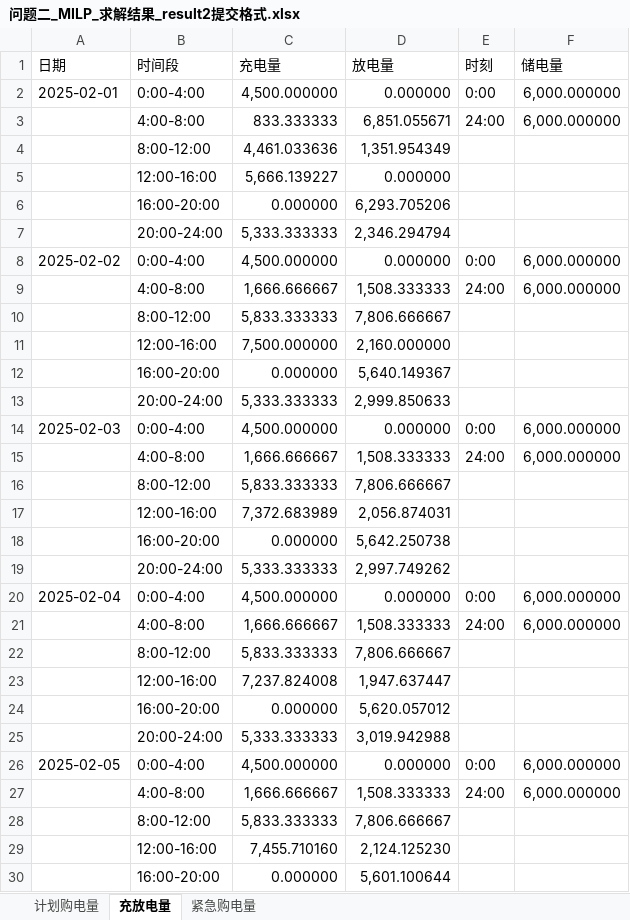
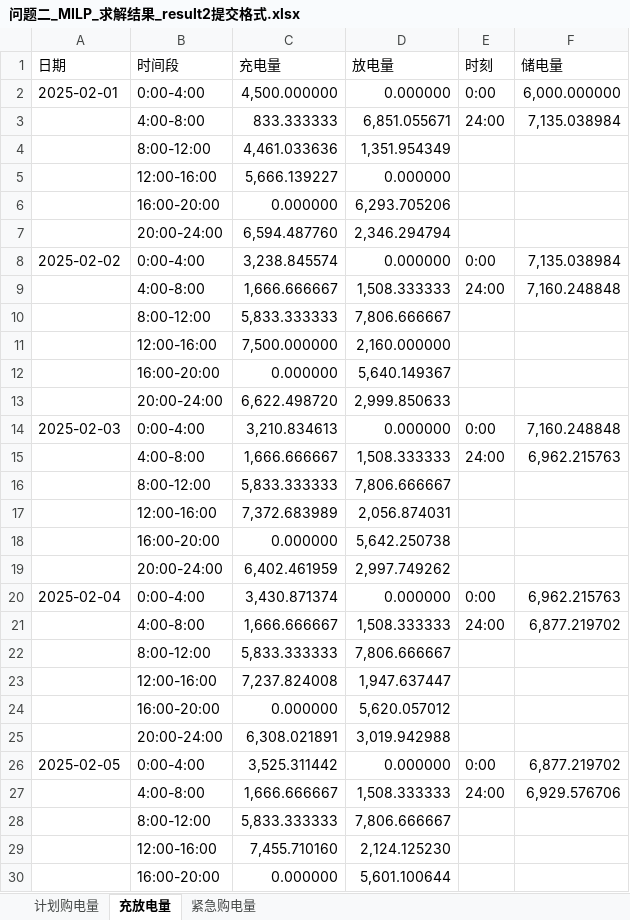
Before and after one commit to yxhlan61-dev/math-model, an Excel workbook: code/outputs/问题二/问题二_MILP_求解结果_result2提交格式.xlsx, sheet 充放电量, drawn as a sheet; only a part is shown; values as stored, in another font and other column widths than the file's, no cell formats; the diff covers the shown part only; the diff names each change by its address in the sheet, - before the commit and + after, or states it on an @@ line.

```diff
--- a/code/outputs/问题二/问题二_MILP_求解结果_result2提交格式.xlsx (sheet 充放电量)
+++ b/code/outputs/问题二/问题二_MILP_求解结果_result2提交格式.xlsx (sheet 充放电量)
-F3 (储电量): 6,000.000000
+F3 (储电量): 7,135.038984
-C7 (充电量): 5,333.333333
+C7 (充电量): 6,594.487760
-C8 (充电量): 4,500.000000
+C8 (充电量): 3,238.845574
-F8 (储电量): 6,000.000000
+F8 (储电量): 7,135.038984
-F9 (储电量): 6,000.000000
+F9 (储电量): 7,160.248848
-C13 (充电量): 5,333.333333
+C13 (充电量): 6,622.498720
-C14 (充电量): 4,500.000000
+C14 (充电量): 3,210.834613
-F14 (储电量): 6,000.000000
+F14 (储电量): 7,160.248848
-F15 (储电量): 6,000.000000
+F15 (储电量): 6,962.215763
-C19 (充电量): 5,333.333333
+C19 (充电量): 6,402.461959
-C20 (充电量): 4,500.000000
+C20 (充电量): 3,430.871374
-F20 (储电量): 6,000.000000
+F20 (储电量): 6,962.215763
-F21 (储电量): 6,000.000000
+F21 (储电量): 6,877.219702
-C25 (充电量): 5,333.333333
+C25 (充电量): 6,308.021891
-C26 (充电量): 4,500.000000
+C26 (充电量): 3,525.311442
-F26 (储电量): 6,000.000000
+F26 (储电量): 6,877.219702
-F27 (储电量): 6,000.000000
+F27 (储电量): 6,929.576706
```
Also changed, not shown: 75 added rows, 75 removed rows and 1321 edited cells elsewhere in this sheet, sheet 计划购电量, sheet 紧急购电量, cell formats, code/outputs/问题三/问题三_四时点滚动MILP_全年结果与校验.xlsx, code/outputs/问题二/问题二_MILP_全年结果与校验.xlsx, 36 other files.
